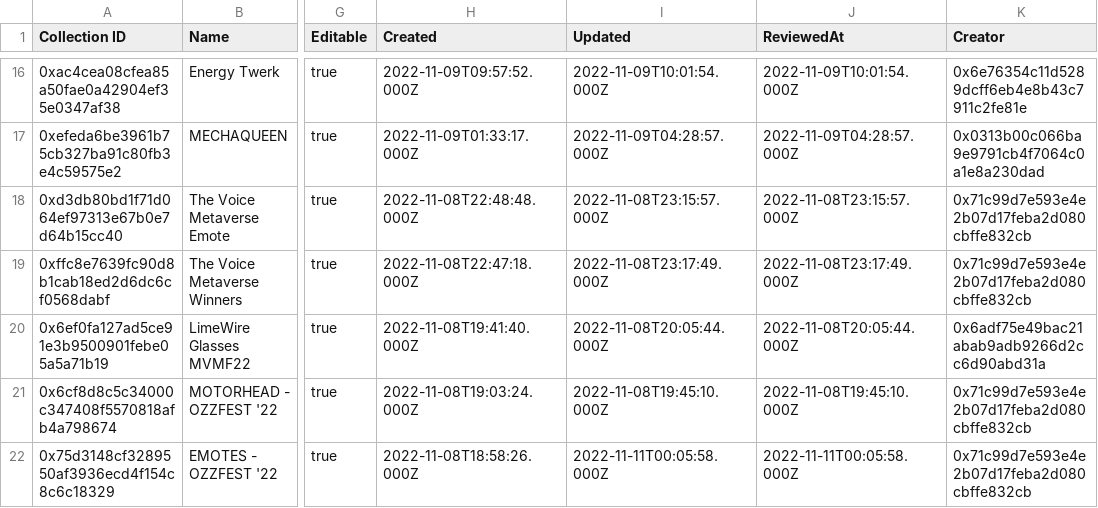
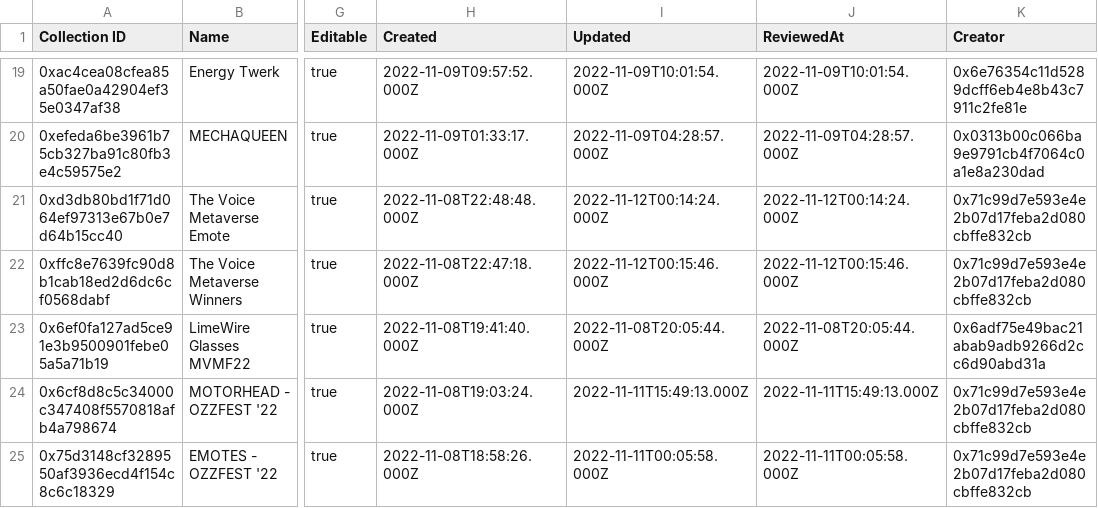
Before and after one commit to Decentraland-DAO/transparency, a CSV file: collections.csv, drawn as a sheet; only a part is shown, gaps mark what is left out; addresses are those after the commit; the diff covers the shown part only; the diff names each change by its address in the sheet, - before the commit and + after, or states it on an @@ line.

```diff
--- a/collections.csv
+++ b/collections.csv
-I21 (Updated): 2022-11-08T23:15:57.000Z
+I21 (Updated): 2022-11-12T00:14:24.000Z
-J21 (ReviewedAt): 2022-11-08T23:15:57.000Z
+J21 (ReviewedAt): 2022-11-12T00:14:24.000Z
-I22 (Updated): 2022-11-08T23:17:49.000Z
+I22 (Updated): 2022-11-12T00:15:46.000Z
-J22 (ReviewedAt): 2022-11-08T23:17:49.000Z
+J22 (ReviewedAt): 2022-11-12T00:15:46.000Z
-I24 (Updated): 2022-11-08T19:45:10.000Z
+I24 (Updated): 2022-11-11T15:49:13.000Z
-J24 (ReviewedAt): 2022-11-08T19:45:10.000Z
+J24 (ReviewedAt): 2022-11-11T15:49:13.000Z
```
Also changed, not shown: 3 added rows and 26 edited cells elsewhere in this file, balances.csv, grants.csv, 16 other files.
